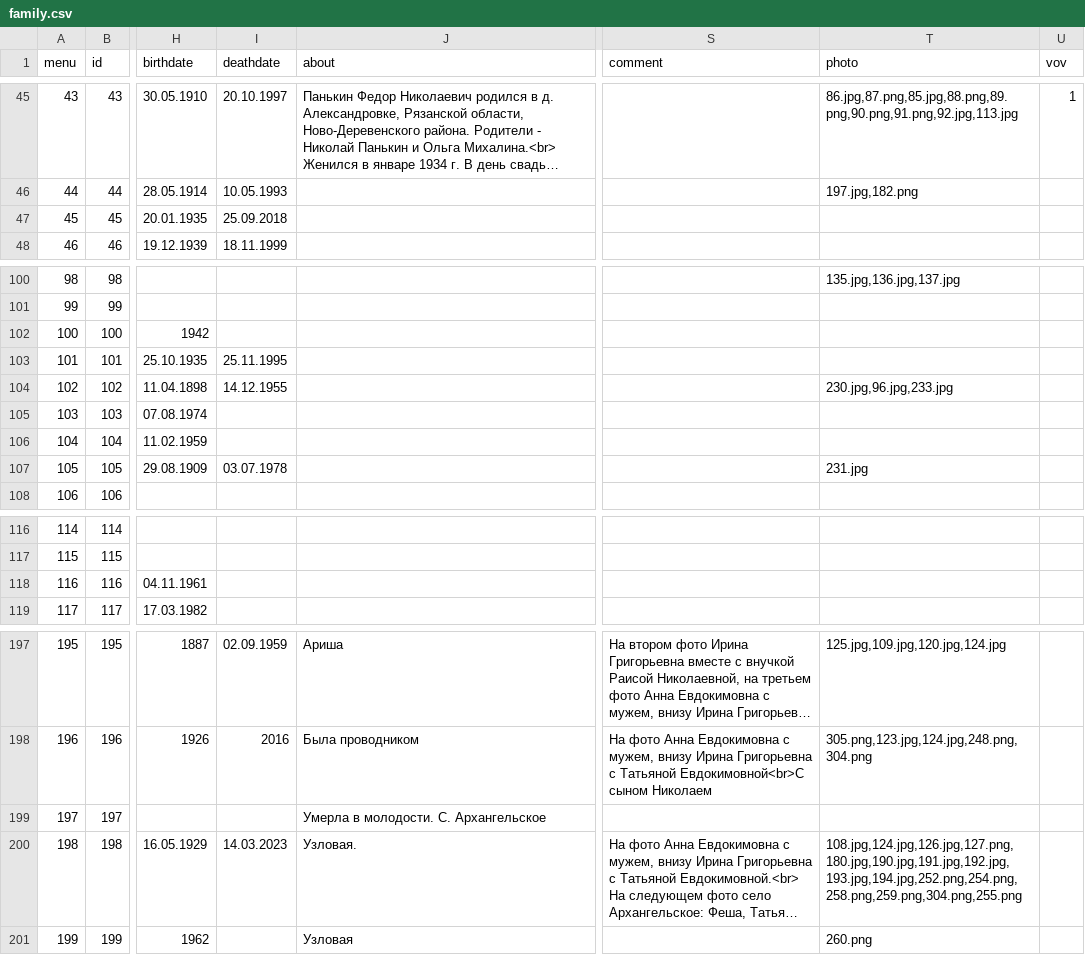
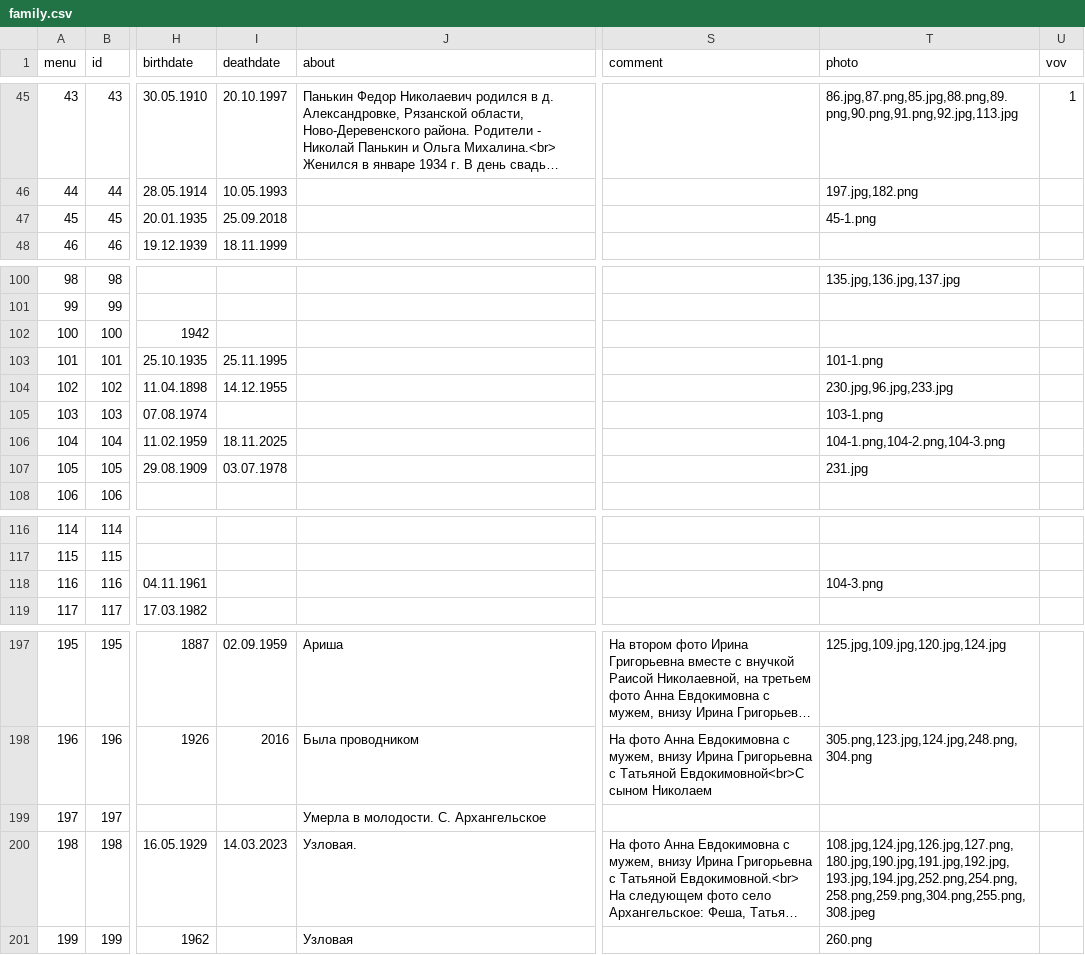
Before and after one commit to Itzamna/family, a CSV file: _data/family.csv, drawn as a sheet; only a part is shown, gaps mark what is left out; long unchanged cells end in …; the diff names each change by its address in the sheet, - before the commit and + after, or states it on an @@ line.

```diff
--- a/_data/family.csv
+++ b/_data/family.csv
-T47 (photo): (empty)
+T47 (photo): 45-1.png
-T103 (photo): (empty)
+T103 (photo): 101-1.png
-T105 (photo): (empty)
+T105 (photo): 103-1.png
-I106 (deathdate): (empty)
+I106 (deathdate): 18.11.2025
-T106 (photo): (empty)
+T106 (photo): 104-1.png,104-2.png,104-3.png
-T118 (photo): (empty)
+T118 (photo): 104-3.png
-T200 (photo): 108.jpg,124.jpg,126.jpg,127.png,180.jpg,190.jpg,191.jpg,192.jpg,193.jpg,194.jpg,252.png,254.png,258.png,259.png,304.png,255.png
+T200 (photo): 108.jpg,124.jpg,126.jpg,127.png,180.jpg,190.jpg,191.jpg,192.jpg,193.jpg,194.jpg,252.png,254.png,258.png,259.png,304.png,255.png,308.jpeg
```
Also changed, not shown: 12 other files.
